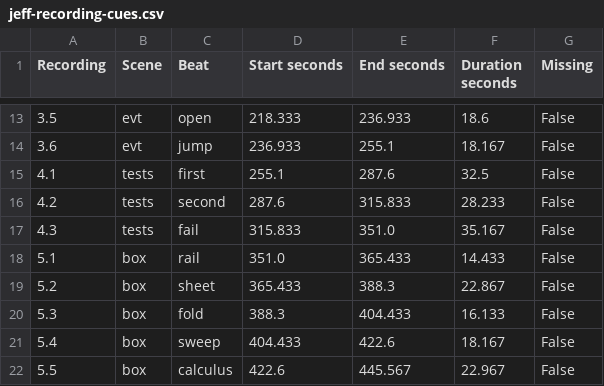
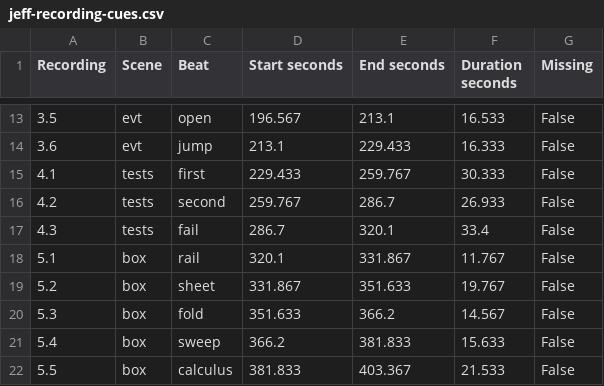
Before and after one commit to Mrgaols/MCV4U_CCT, a CSV file: videos/docs/jeff-recording-cues.csv, drawn as a sheet; only a part is shown, gaps mark what is left out; the diff covers the shown part only.

```diff
--- a/videos/docs/jeff-recording-cues.csv
+++ b/videos/docs/jeff-recording-cues.csv
@@ -13,10 +13,10 @@
-3.5,evt,open,218.333,236.933,18.6,False
-3.6,evt,jump,236.933,255.1,18.167,False
-4.1,tests,first,255.1,287.6,32.5,False
-4.2,tests,second,287.6,315.833,28.233,False
-4.3,tests,fail,315.833,351.0,35.167,False
-5.1,box,rail,351.0,365.433,14.433,False
-5.2,box,sheet,365.433,388.3,22.867,False
-5.3,box,fold,388.3,404.433,16.133,False
-5.4,box,sweep,404.433,422.6,18.167,False
-5.5,box,calculus,422.6,445.567,22.967,False
+3.5,evt,open,196.567,213.1,16.533,False
+3.6,evt,jump,213.1,229.433,16.333,False
+4.1,tests,first,229.433,259.767,30.333,False
+4.2,tests,second,259.767,286.7,26.933,False
+4.3,tests,fail,286.7,320.1,33.4,False
+5.1,box,rail,320.1,331.867,11.767,False
+5.2,box,sheet,331.867,351.633,19.767,False
+5.3,box,fold,351.633,366.2,14.567,False
+5.4,box,sweep,366.2,381.833,15.633,False
+5.5,box,calculus,381.833,403.367,21.533,False
```
Also changed, not shown: 83 edited cells elsewhere in this file, videos/docs/alan-recording-cues.csv, 30 other files.
